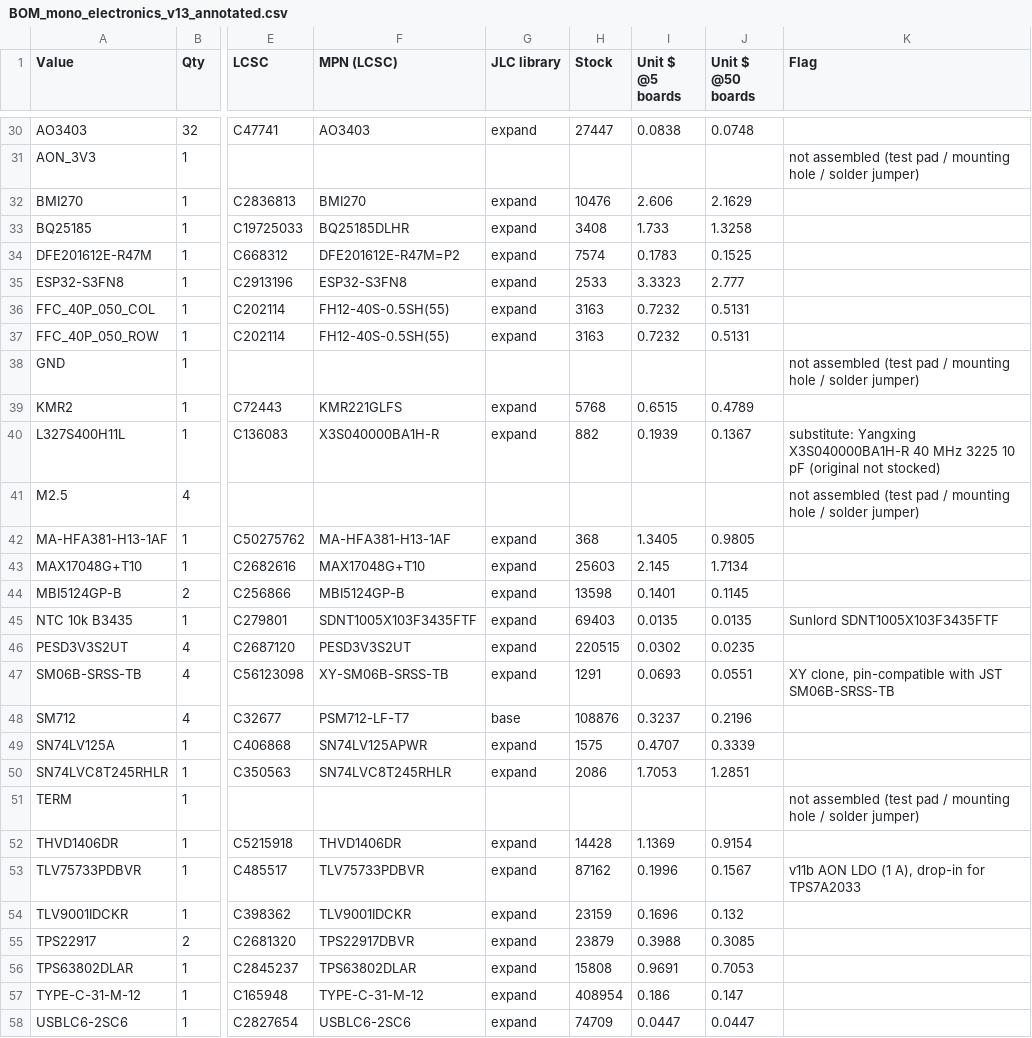
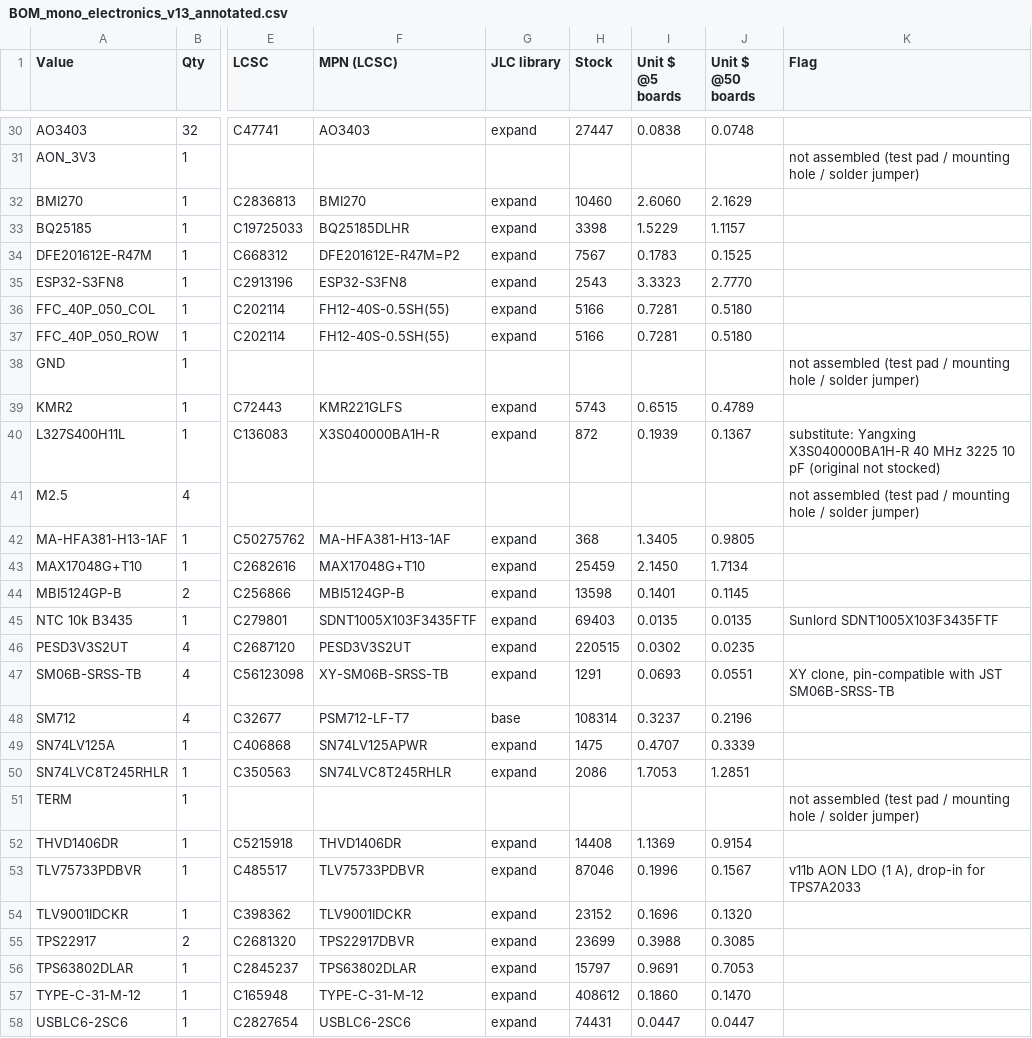
Before and after one commit to illiapliukhin/leds, a CSV file: manufacturing/mono_electronics/v13/BOM_mono_electronics_v13_annotated.csv, drawn as a sheet; only a part is shown, gaps mark what is left out; the diff covers the shown part only; the diff names each change by its address in the sheet, - before the commit and + after, or states it on an @@ line.

Commit message:
mono_electronics v13b: J_BAT1 -> JST PH S3B-PH-SM4-TB (2 A/contact, C265101), battery path re-placed (1.0 mm BAT_PACK/BAT_FUSE/BAT_RAW), TS_MR rerouted; gates clean (DRC 0/0/0, ERC 0, 0 diffs, прозвонка 243/243); BOM stock/prices refreshed from JLC API; fab v13 regen

```diff
--- a/manufacturing/mono_electronics/v13/BOM_mono_electronics_v13_annotated.csv
+++ b/manufacturing/mono_electronics/v13/BOM_mono_electronics_v13_annotated.csv
-H32 (Stock): 10476
+H32 (Stock): 10460
-I32 (Unit $ @5 boards): 2.606
+I32 (Unit $ @5 boards): 2.6060
-H33 (Stock): 3408
+H33 (Stock): 3398
-I33 (Unit $ @5 boards): 1.733
+I33 (Unit $ @5 boards): 1.5229
-J33 (Unit $ @50 boards): 1.3258
+J33 (Unit $ @50 boards): 1.1157
-H34 (Stock): 7574
+H34 (Stock): 7567
-H35 (Stock): 2533
+H35 (Stock): 2543
-J35 (Unit $ @50 boards): 2.777
+J35 (Unit $ @50 boards): 2.7770
-H36:H37 (Stock): 3163
+H36:H37 (Stock): 5166
-I36:I37 (Unit $ @5 boards): 0.7232
+I36:I37 (Unit $ @5 boards): 0.7281
-J36:J37 (Unit $ @50 boards): 0.5131
+J36:J37 (Unit $ @50 boards): 0.5180
-H39 (Stock): 5768
+H39 (Stock): 5743
-H40 (Stock): 882
+H40 (Stock): 872
-H43 (Stock): 25603
+H43 (Stock): 25459
-I43 (Unit $ @5 boards): 2.145
+I43 (Unit $ @5 boards): 2.1450
-H48 (Stock): 108876
+H48 (Stock): 108314
-H49 (Stock): 1575
+H49 (Stock): 1475
-H52 (Stock): 14428
+H52 (Stock): 14408
-H53 (Stock): 87162
+H53 (Stock): 87046
-H54 (Stock): 23159
+H54 (Stock): 23152
-J54 (Unit $ @50 boards): 0.132
+J54 (Unit $ @50 boards): 0.1320
-H55 (Stock): 23879
+H55 (Stock): 23699
-H56 (Stock): 15808
+H56 (Stock): 15797
-H57 (Stock): 408954
+H57 (Stock): 408612
-I57 (Unit $ @5 boards): 0.186
+I57 (Unit $ @5 boards): 0.1860
-J57 (Unit $ @50 boards): 0.147
+J57 (Unit $ @50 boards): 0.1470
-H58 (Stock): 74709
+H58 (Stock): 74431
```
Also changed, not shown: 1 added row, 1 removed row and 70 edited cells elsewhere in this file, manufacturing/mono_electronics/v13/CPL_mono_electronics_v13.csv, 41 other files.
